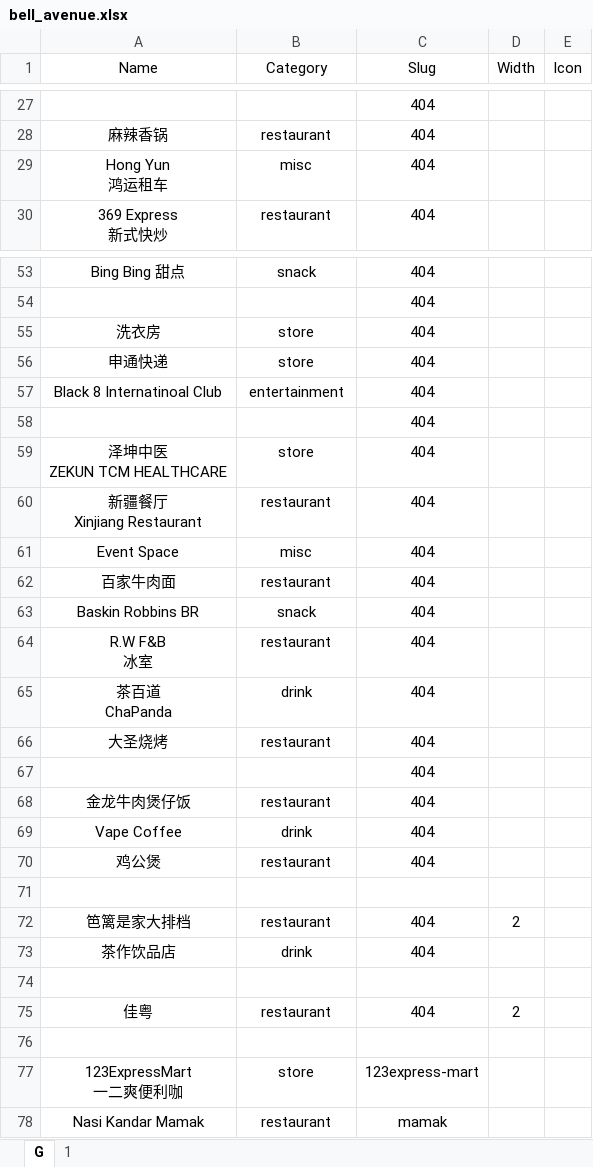
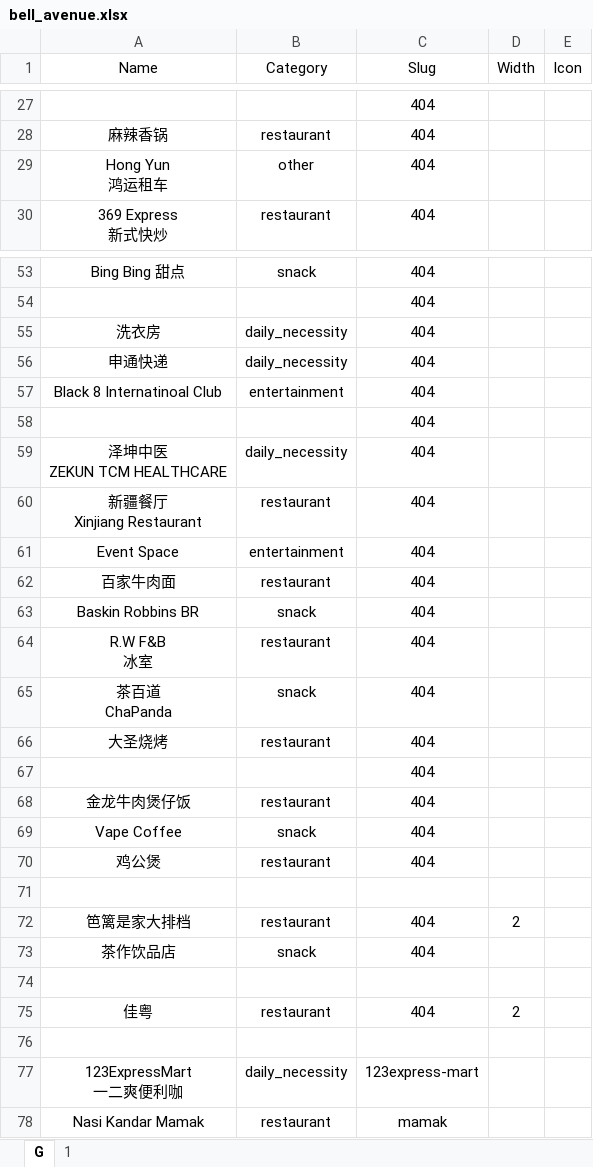
Before and after one commit to Fovir-GitHub/xmum-map, an Excel workbook: src/data/bell_avenue.xlsx, sheet G, drawn as a sheet; only a part is shown, gaps mark what is left out; values as stored, in another font and other column widths than the file's, no borders; the diff covers the shown part only; the diff names each change by its address in the sheet, - before the commit and + after, or states it on an @@ line.

```diff
--- a/src/data/bell_avenue.xlsx (sheet G)
+++ b/src/data/bell_avenue.xlsx (sheet G)
-B29 (Category): misc
+B29 (Category): other
-B55:B56 (Category): store
+B55:B56 (Category): daily_necessity
-B59 (Category): store
+B59 (Category): daily_necessity
-B61 (Category): misc
+B61 (Category): entertainment
-B65 (Category): drink
+B65 (Category): snack
-B69 (Category): drink
+B69 (Category): snack
-B73 (Category): drink
+B73 (Category): snack
-B77 (Category): store
+B77 (Category): daily_necessity
```
Also changed, not shown: 12 edited cells elsewhere in this sheet, sheet 1, src/data/bell_suite.xlsx.
